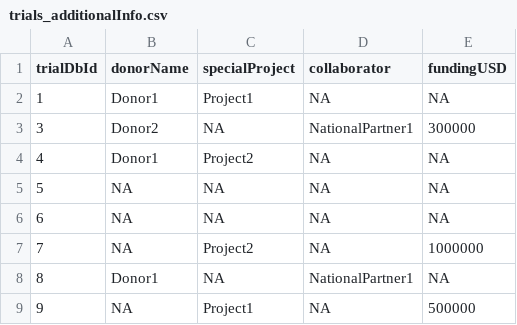
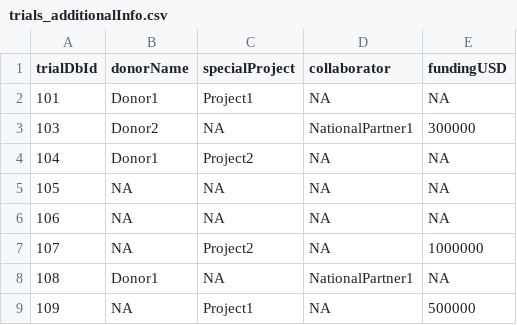
Before and after one commit to CIP-RIU/brapiTS, a CSV file: inst/apps/brapi/data/trials_additionalInfo.csv, drawn as a sheet.

Commit message:
u data

```diff
--- a/inst/apps/brapi/data/trials_additionalInfo.csv
+++ b/inst/apps/brapi/data/trials_additionalInfo.csv
@@ -1,9 +1,9 @@
 trialDbId,donorName,specialProject,collaborator,fundingUSD
-1,Donor1,Project1,NA,NA
-3,Donor2,NA,NationalPartner1,300000
-4,Donor1,Project2,NA,NA
-5,NA,NA,NA,NA
-6,NA,NA,NA,NA
-7,NA,Project2,NA,1000000
-8,Donor1,NA,NationalPartner1,NA
-9,NA,Project1,NA,500000
+101,Donor1,Project1,NA,NA
+103,Donor2,NA,NationalPartner1,300000
+104,Donor1,Project2,NA,NA
+105,NA,NA,NA,NA
+106,NA,NA,NA,NA
+107,NA,Project2,NA,1000000
+108,Donor1,NA,NationalPartner1,NA
+109,NA,Project1,NA,500000
```
Also changed, not shown: 2 other files.
